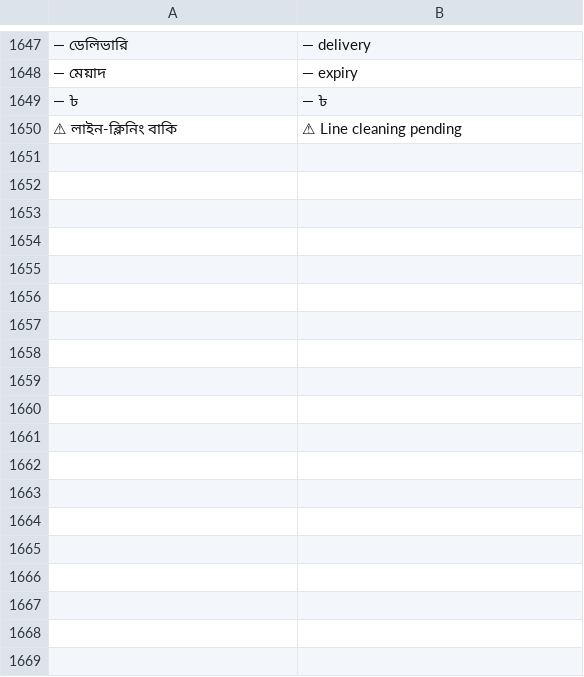
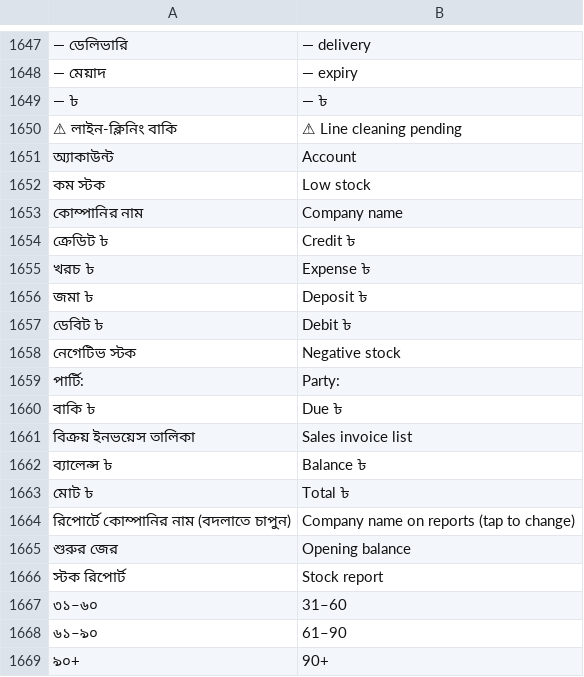
Before and after one commit to hossainbokul22-web/FeedERP, a TSV file: app/src/main/assets/en.tsv, drawn as a sheet; only a part is shown, gaps mark what is left out; the diff names each change by its address in the sheet, - before the commit and + after, or states it on an @@ line.

Commit message:
Report PDF/print/share

```diff
--- a/app/src/main/assets/en.tsv
+++ b/app/src/main/assets/en.tsv
+row 1651: অ্যাকাউন্ট | Account
+row 1652: কম স্টক | Low stock
+row 1653: কোম্পানির নাম | Company name
+row 1654: ক্রেডিট ৳ | Credit ৳
+row 1655: খরচ ৳ | Expense ৳
+row 1656: জমা ৳ | Deposit ৳
+row 1657: ডেবিট ৳ | Debit ৳
+row 1658: নেগেটিভ স্টক | Negative stock
+row 1659: পার্টি: | Party:
+row 1660: বাকি ৳ | Due ৳
+row 1661: বিক্রয় ইনভয়েস তালিকা | Sales invoice list
+row 1662: ব্যালেন্স ৳ | Balance ৳
+row 1663: মোট ৳ | Total ৳
+row 1664: রিপোর্টে কোম্পানির নাম (বদলাতে চাপুন) | Company name on reports (tap to change)
+row 1665: শুরুর জের | Opening balance
+row 1666: স্টক রিপোর্ট | Stock report
+row 1667: ৩১–৬০ | 31–60
+row 1668: ৬১–৯০ | 61–90
+row 1669: ৯০+ | 90+
```
Also changed, not shown: 9 other files.
